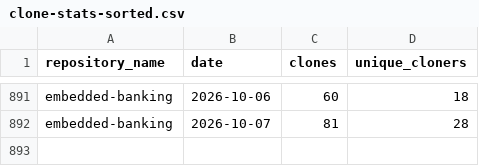
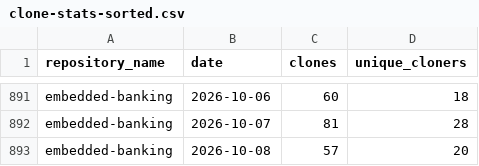
Before and after one commit to jpmorgan-payments/embedded-finance, a CSV file: metrics/clone-stats-sorted.csv, drawn as a sheet; only a part is shown, gaps mark what is left out; the diff names each change by its address in the sheet, - before the commit and + after, or states it on an @@ line.

```diff
--- a/metrics/clone-stats-sorted.csv
+++ b/metrics/clone-stats-sorted.csv
+row 893: embedded-banking | 2026-10-08 | 57 | 20
```
Also changed, not shown: metrics/clone-stats.csv, metrics/referrer-stats-sorted.csv, 3 other files.
